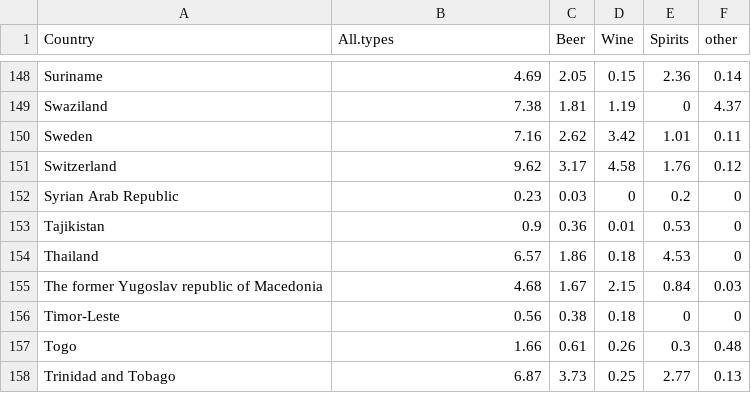
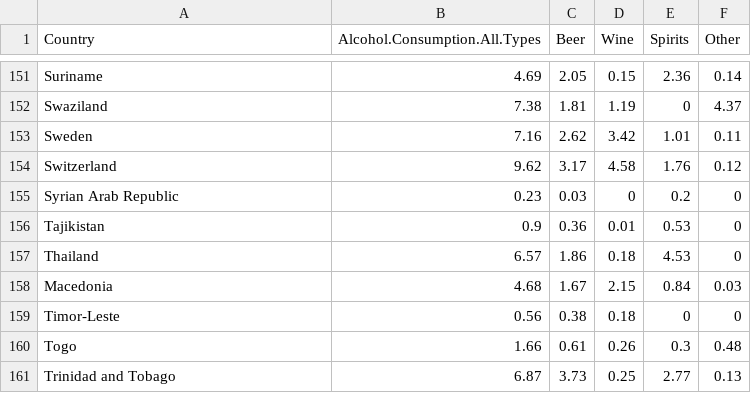
Before and after one commit to Yuelingl/IT_Project, a CSV file: data/clean_data/alcohol_data.csv, drawn as a sheet; only a part is shown, gaps mark what is left out; the diff covers the shown part only.

```diff
--- a/data/clean_data/alcohol_data.csv
+++ b/data/clean_data/alcohol_data.csv
@@ -1 +1 @@
-"Country","All.types","Beer","Wine","Spirits","other"
+"Country","Alcohol.Consumption.All.Types","Beer","Wine","Spirits","Other"
@@ -154,3 +157,3 @@
 "Thailand",6.57,1.86,0.18,4.53,0
-"The former Yugoslav republic of Macedonia",4.68,1.67,2.15,0.84,0.03
+"Macedonia",4.68,1.67,2.15,0.84,0.03
 "Timor-Leste",0.56,0.38,0.18,0,0
```
Also changed, not shown: 4 added rows and 5 edited cells elsewhere in this file, 3 other files.
